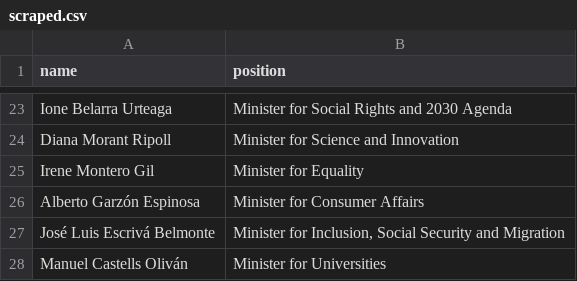
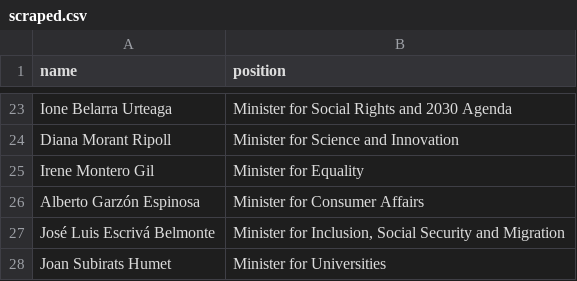
Before and after one commit to every-politician-scrapers/spain-ministers, a CSV file: sources/official/scraped.csv, drawn as a sheet; only a part is shown, gaps mark what is left out.

```diff
--- a/sources/official/scraped.csv
+++ b/sources/official/scraped.csv
@@ -27,2 +27,2 @@ Alberto Garzón Espinosa,Minister for Consumer Affairs
 José Luis Escrivá Belmonte,"Minister for Inclusion, Social Security and Migration"
-Manuel Castells Oliván,Minister for Universities
+Joan Subirats Humet,Minister for Universities
```
Also changed, not shown: 2 other files.
